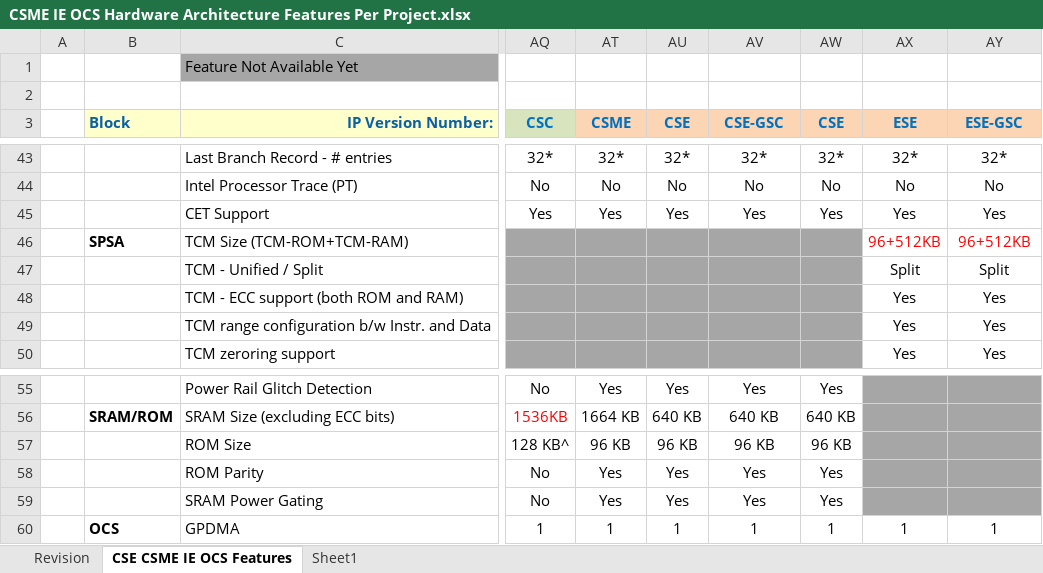
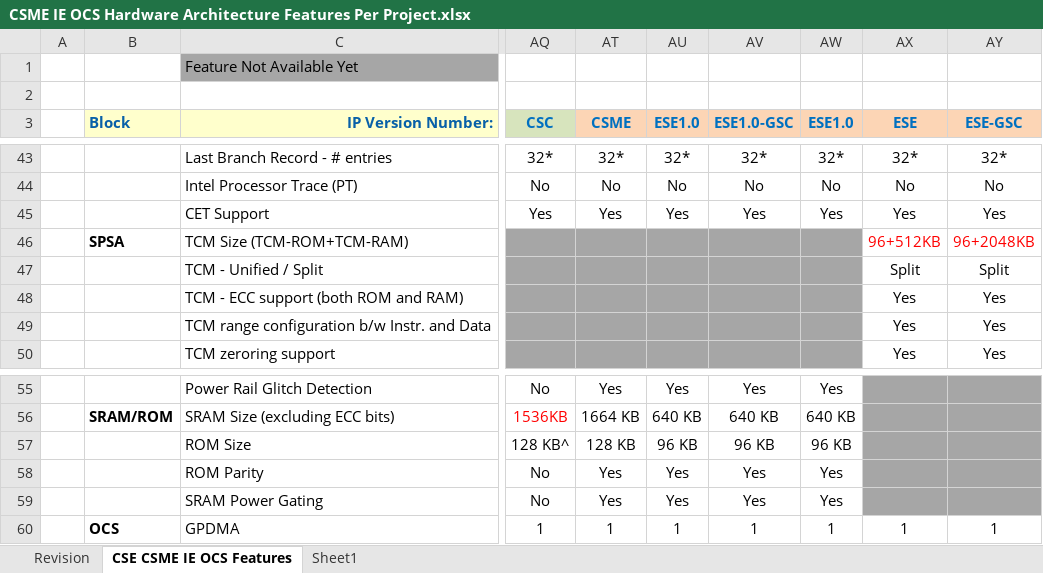
Before and after one commit to jason-ytsao/exp_submodule, an Excel workbook: ArchSpecs/Working/CSME IE OCS Hardware Architecture Features Per Project.xlsx, sheet CSE CSME IE OCS Features, drawn as a sheet; only a part is shown, gaps mark what is left out; values as stored, in another font and other column widths than the file's, no borders; the diff names each change by its address in the sheet, - before the commit and + after, or states it on an @@ line.

Commit message:
102 - Update SRAM/ROM size for MTL
[git-p4: depot-paths = "//depot/projects/coe/CSME/": change = 781174]

```diff
--- a/ArchSpecs/Working/CSME IE OCS Hardware Architecture Features Per Project.xlsx (sheet CSE CSME IE OCS Features)
+++ b/ArchSpecs/Working/CSME IE OCS Hardware Architecture Features Per Project.xlsx (sheet CSE CSME IE OCS Features)
-AU3: CSE
+AU3: ESE1.0
-AV3: CSE-GSC
+AV3: ESE1.0-GSC
-AW3: CSE
+AW3: ESE1.0
-AY46 (ESE-GSC): 96+512KB
+AY46 (ESE-GSC): 96+2048KB
-AT57 (CSME): 96 KB
+AT57 (CSME): 128 KB
```
Also changed, not shown: sheet Revision.
